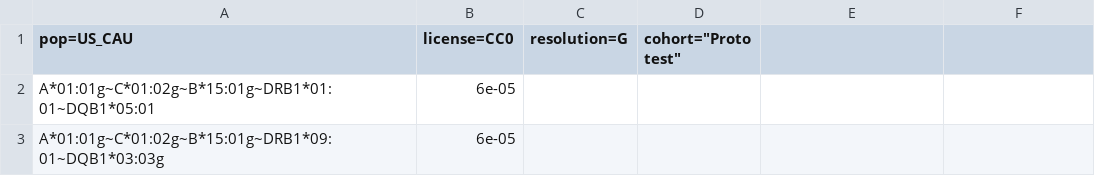
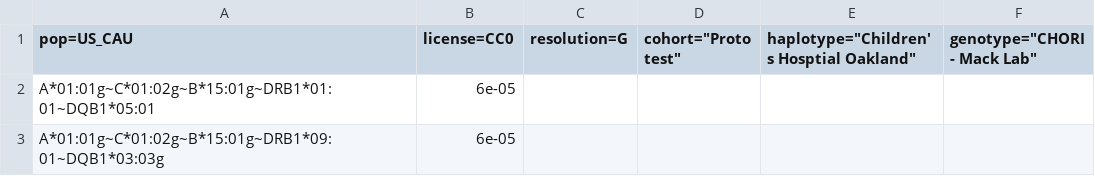
Before and after one commit to nmdp-bioinformatics/phycus, a CSV file: client/testDataFiles/US_CAU.csv, drawn as a sheet; only a part is shown.

```diff
--- a/client/testDataFiles/US_CAU.csv
+++ b/client/testDataFiles/US_CAU.csv
@@ -1,2 +1,2 @@
-pop=US_CAU,license=CC0,resolution=G,cohort="Proto test"
+pop=US_CAU,license=CC0,resolution=G,cohort="Proto test",haplotype="Children's Hosptial Oakland",genotype="CHORI - Mack Lab"
 A*01:01g~C*01:02g~B*15:01g~DRB1*01:01~DQB1*05:01,6e-05
```
Also changed, not shown: 2 other files.
